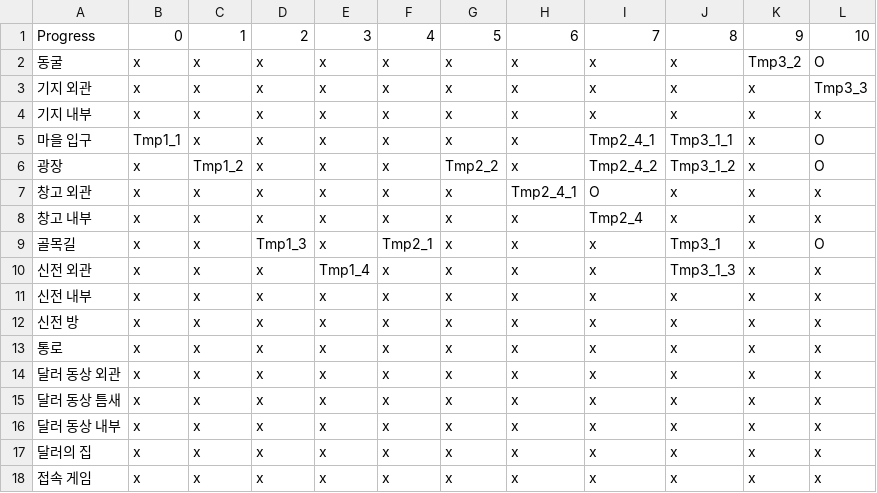
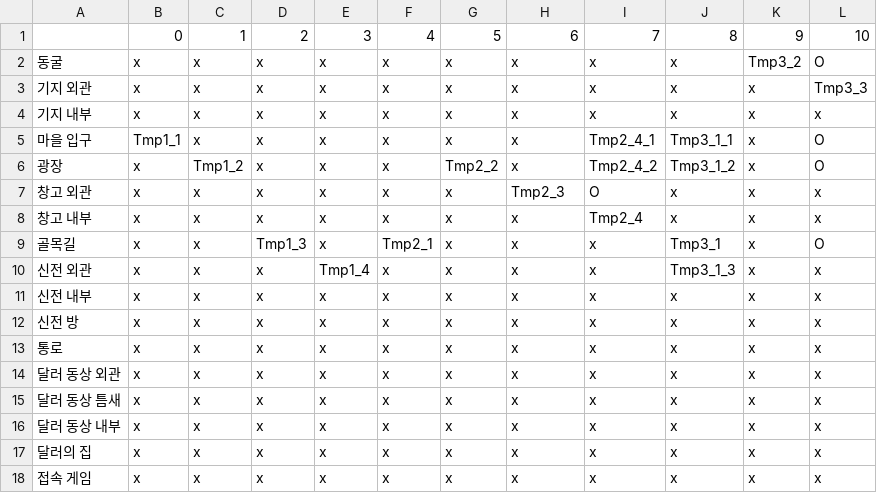
Before and after one commit to GG-Studio-990001/Grayed-Game, a CSV file: Assets/Resources/StoryBranch.csv, drawn as a sheet.

```diff
--- a/Assets/Resources/StoryBranch.csv
+++ b/Assets/Resources/StoryBranch.csv
@@ -1,2 +1,2 @@
-Progress,0,1,2,3,4,5,6,7,8,9,10
+,0,1,2,3,4,5,6,7,8,9,10
 동굴,x,x,x,x,x,x,x,x,x,Tmp3_2,O
@@ -6,3 +6,3 @@
 광장,x,Tmp1_2,x,x,x,Tmp2_2,x,Tmp2_4_2,Tmp3_1_2,x,O
-창고 외관,x,x,x,x,x,x,Tmp2_4_1,O,x,x,x
+창고 외관,x,x,x,x,x,x,Tmp2_3,O,x,x,x
 창고 내부,x,x,x,x,x,x,x,Tmp2_4,x,x,x
```
Also changed, not shown: 3 other files.
